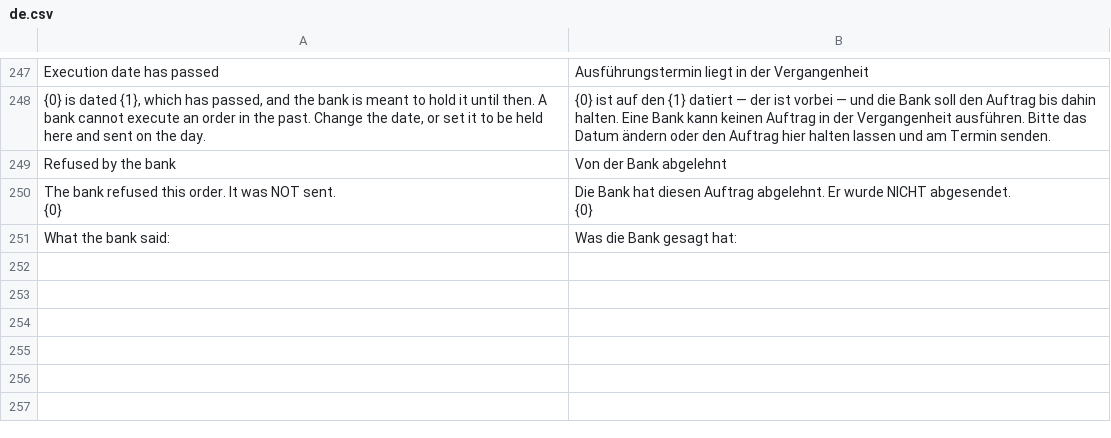
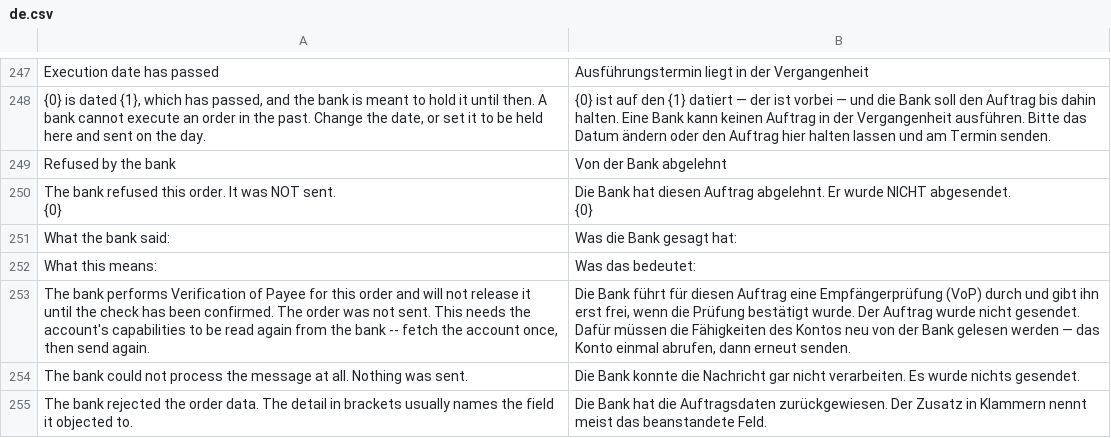
Before and after one commit to AlexanderF123/kefiya, a CSV file: kefiya/translations/de.csv, drawn as a sheet; only a part is shown, gaps mark what is left out.

```diff
--- a/kefiya/translations/de.csv
+++ b/kefiya/translations/de.csv
@@ -259 +259,5 @@ Refused by the bank,Von der Bank abgelehnt
 What the bank said:,Was die Bank gesagt hat:
+What this means:,Was das bedeutet:
+"The bank performs Verification of Payee for this order and will not release it until the check has been confirmed. The order was not sent. This needs the account's capabilities to be read again from the bank -- fetch the account once, then send again.","Die Bank führt für diesen Auftrag eine Empfängerprüfung (VoP) durch und gibt ihn erst frei, wenn die Prüfung bestätigt wurde. Der Auftrag wurde nicht gesendet. Dafür müssen die Fähigkeiten des Kontos neu von der Bank gelesen werden — das Konto einmal abrufen, dann erneut senden."
+The bank could not process the message at all. Nothing was sent.,Die Bank konnte die Nachricht gar nicht verarbeiten. Es wurde nichts gesendet.
+The bank rejected the order data. The detail in brackets usually names the field it objected to.,Die Bank hat die Auftragsdaten zurückgewiesen. Der Zusatz in Klammern nennt meist das beanstandete Feld.
```
Also changed, not shown: 5 other files.
